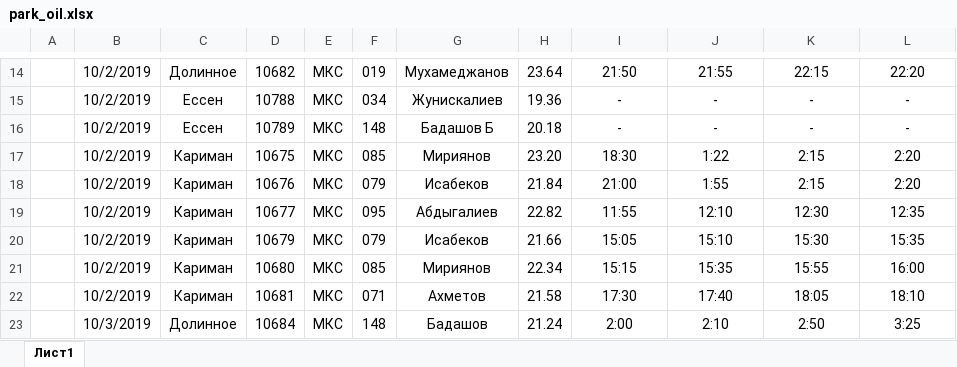
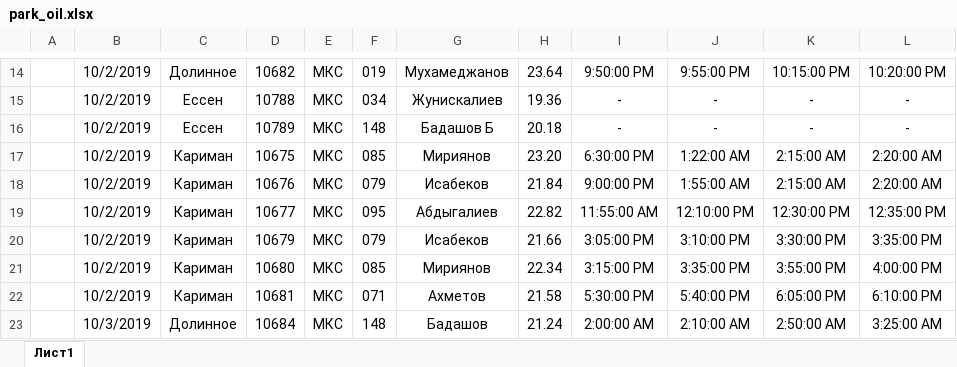
Before and after one commit to DarkhanMami/emir_oil, an Excel workbook: park_oil.xlsx, sheet Лист1, drawn as a sheet; only a part is shown, gaps mark what is left out; values as stored, in another font and other column widths than the file's, no borders; the diff covers the shown part only; the diff names each change by its address in the sheet, - before the commit and + after, or states it on an @@ line.

```diff
--- a/park_oil.xlsx (sheet Лист1)
+++ b/park_oil.xlsx (sheet Лист1)
-I14: 21:50
+I14: 9:50:00 PM
-J14: 21:55
+J14: 9:55:00 PM
-K14: 22:15
+K14: 10:15:00 PM
-L14: 22:20
+L14: 10:20:00 PM
-I17: 18:30
+I17: 6:30:00 PM
-J17: 1:22
+J17: 1:22:00 AM
-K17:K18: 2:15
+K17:K18: 2:15:00 AM
-L17:L18: 2:20
+L17:L18: 2:20:00 AM
-I18: 21:00
+I18: 9:00:00 PM
-J18: 1:55
+J18: 1:55:00 AM
-I19: 11:55
+I19: 11:55:00 AM
-J19: 12:10
+J19: 12:10:00 PM
-K19: 12:30
+K19: 12:30:00 PM
-L19: 12:35
+L19: 12:35:00 PM
-I20: 15:05
+I20: 3:05:00 PM
-J20: 15:10
+J20: 3:10:00 PM
-K20: 15:30
+K20: 3:30:00 PM
-L20: 15:35
+L20: 3:35:00 PM
-I21: 15:15
+I21: 3:15:00 PM
-J21: 15:35
+J21: 3:35:00 PM
-K21: 15:55
+K21: 3:55:00 PM
-L21: 16:00
+L21: 4:00:00 PM
-I22: 17:30
+I22: 5:30:00 PM
-J22: 17:40
+J22: 5:40:00 PM
-K22: 18:05
+K22: 6:05:00 PM
-L22: 18:10
+L22: 6:10:00 PM
-I23: 2:00
+I23: 2:00:00 AM
-J23: 2:10
+J23: 2:10:00 AM
-K23: 2:50
+K23: 2:50:00 AM
-L23: 3:25
+L23: 3:25:00 AM
```
Also changed, not shown: 926 edited cells elsewhere in this sheet.
